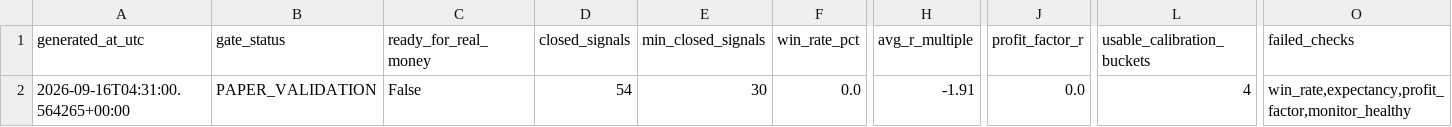
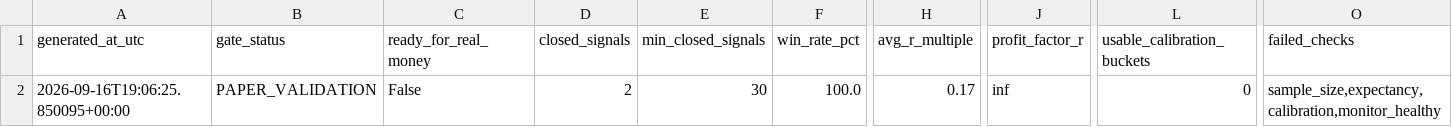
Before and after one commit to AmolBhosale1989/ai-market-scanner, a CSV file: dashboard-data/validation_gate.csv, drawn as a sheet; only a part is shown, gaps mark what is left out; the diff names each change by its address in the sheet, - before the commit and + after, or states it on an @@ line.

```diff
--- a/dashboard-data/validation_gate.csv
+++ b/dashboard-data/validation_gate.csv
-A2 (generated_at_utc): 2026-09-16T04:31:00.564265+00:00
+A2 (generated_at_utc): 2026-09-16T19:06:25.850095+00:00
-D2 (closed_signals): 54
+D2 (closed_signals): 2
-F2 (win_rate_pct): 0.0
+F2 (win_rate_pct): 100.0
-H2 (avg_r_multiple): -1.91
+H2 (avg_r_multiple): 0.17
-J2 (profit_factor_r): 0.0
+J2 (profit_factor_r): inf
-L2 (usable_calibration_buckets): 4
+L2 (usable_calibration_buckets): 0
-O2 (failed_checks): win_rate,expectancy,profit_factor,monitor_healthy
+O2 (failed_checks): sample_size,expectancy,calibration,monitor_healthy
```
Also changed, not shown: dashboard-data/performance_summary.csv, dashboard-data/probability_calibration.csv, 3 other files.
